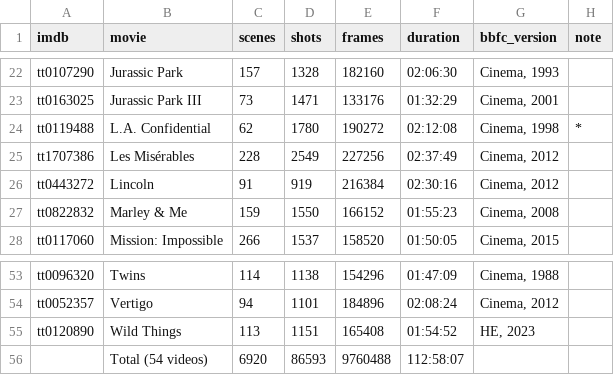
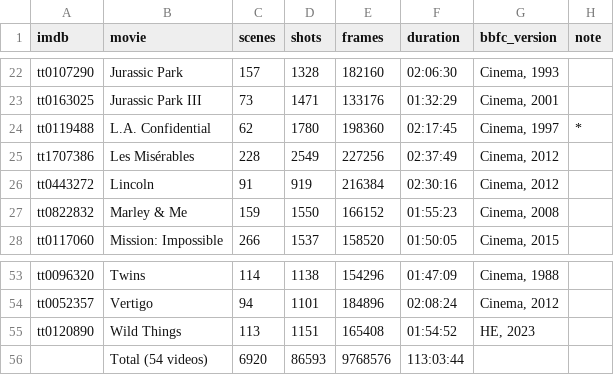
Before and after one commit to MarcusDoutorado/vivit-seg-datasets, a CSV file: MSC/table_msc_dataset_info.csv, drawn as a sheet; only a part is shown, gaps mark what is left out.

```diff
--- a/MSC/table_msc_dataset_info.csv
+++ b/MSC/table_msc_dataset_info.csv
@@ -23,3 +23,3 @@ tt0107290,Jurassic Park,157,1328,182160,02:06:30,"Cinema, 1993",
 tt0163025,Jurassic Park III,73,1471,133176,01:32:29,"Cinema, 2001",
-tt0119488,L.A. Confidential,62,1780,190272,02:12:08,"Cinema, 1998",*
+tt0119488,L.A. Confidential,62,1780,198360,02:17:45,"Cinema, 1997",*
 tt1707386,Les Misérables,228,2549,227256,02:37:49,"Cinema, 2012",
@@ -55,2 +55,2 @@ tt0052357,Vertigo,94,1101,184896,02:08:24,"Cinema, 2012",
 tt0120890,Wild Things,113,1151,165408,01:54:52,"HE, 2023",
-,Total (54 videos),6920,86593,9760488,112:58:07,,
+,Total (54 videos),6920,86593,9768576,113:03:44,,
```
Also changed, not shown: MSC/msc_frames_bbfc.csv.
